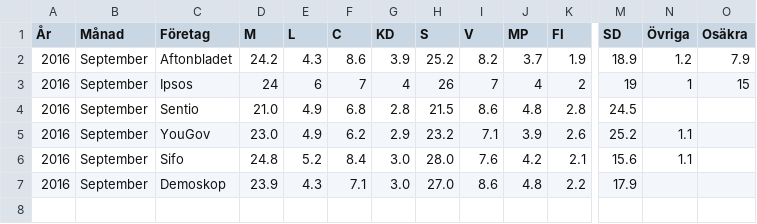
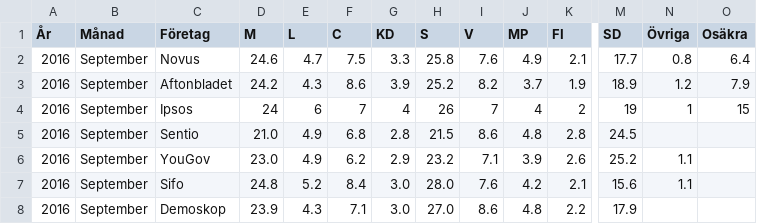
Before and after one commit to hampusborgos/swedish-opinion-data, a CSV file: all-surveys-optimized.csv, drawn as a sheet; only a part is shown, gaps mark what is left out; the shorter side is filled out with more unchanged rows; rows hold the shown columns only; the diff names each change by its address in the sheet, - before the commit and + after, or states it on an @@ line.

Commit message:
Novus September

```diff
--- a/all-surveys-optimized.csv
+++ b/all-surveys-optimized.csv
+row 2: 2016 | September | Novus | 24.6 | 4.7 | 7.5 | 3.3 | 25.8 | 7.6 | 4.9 | 2.1 | 17.7 | 0.8 | 6.4
```
